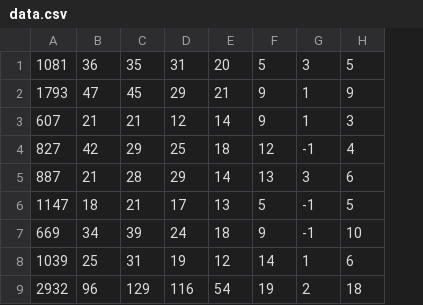
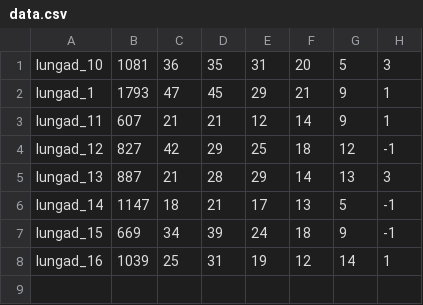
Before and after one commit to dunkelhaus/cancerTherapy, a CSV file: modules/NeuralNet/classifiers/dnnClassifier/data.csv, drawn as a sheet; removed rows and columns are numbered as before the commit, all else as after; the diff names each change by its address in the sheet, - before the commit and + after, or states it on an @@ line.

```diff
--- a/modules/NeuralNet/classifiers/dnnClassifier/data.csv
+++ b/modules/NeuralNet/classifiers/dnnClassifier/data.csv
+column A, rows 1-8: lungad_10 | lungad_1 | lungad_11 | lungad_12 | lungad_13 | lungad_14 | lungad_15 | lungad_16
-column H, rows 1-8: 5 | 9 | 3 | 4 | 6 | 5 | 10 | 6
-row 9: 2932 | 96 | 129 | 116 | 54 | 19 | 2 | 18
```
Also changed, not shown: 1 other file.
